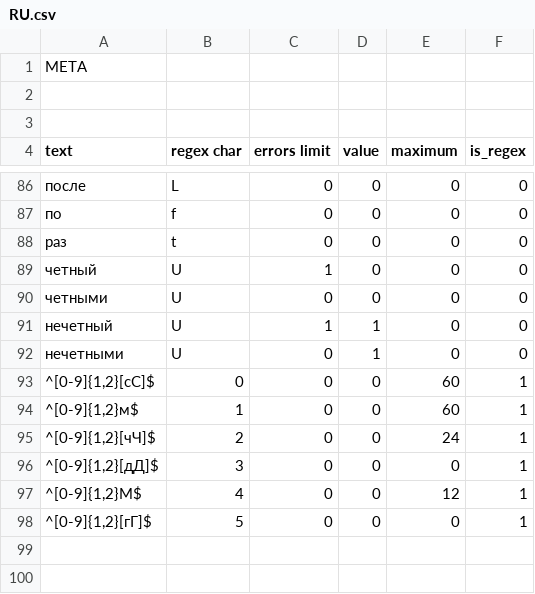
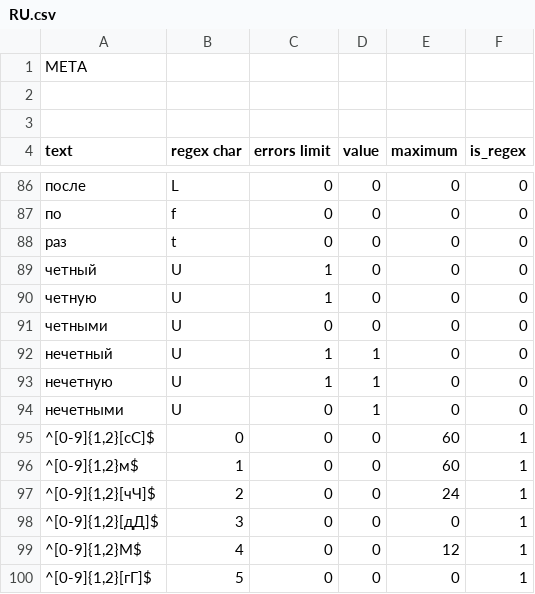
Before and after one commit to alordash/date-parser, a CSV file: lib/expressions/RU.csv, drawn as a sheet; only a part is shown, gaps mark what is left out; the diff names each change by its address in the sheet, - before the commit and + after, or states it on an @@ line.

Commit message:
Tweaked dictionary

```diff
--- a/lib/expressions/RU.csv
+++ b/lib/expressions/RU.csv
+row 90: четную | U | 1 | 0 | 0 | 0
+row 93: нечетную | U | 1 | 1 | 0 | 0
```
